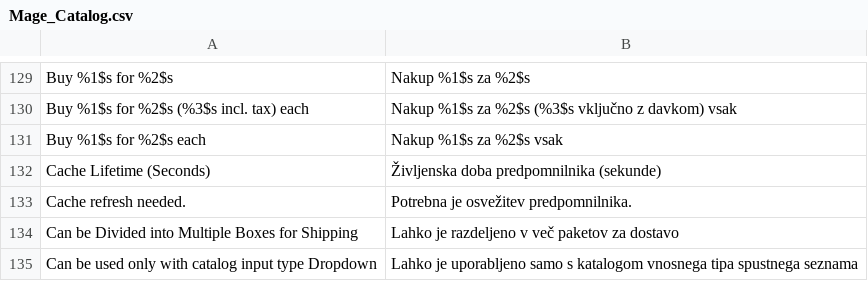
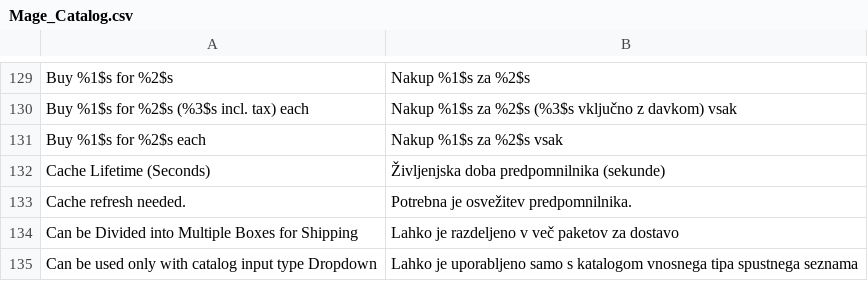
Before and after one commit to symfony-si/magento1-sl-si, a CSV file: app/locale/sl_SI/Mage_Catalog.csv, drawn as a sheet; only a part is shown, gaps mark what is left out.

```diff
--- a/app/locale/sl_SI/Mage_Catalog.csv
+++ b/app/locale/sl_SI/Mage_Catalog.csv
@@ -131,3 +131,3 @@
 "Buy %1$s for %2$s each","Nakup %1$s za %2$s vsak"
-"Cache Lifetime (Seconds)","Življenska doba predpomnilnika (sekunde)"
+"Cache Lifetime (Seconds)","Življenjska doba predpomnilnika (sekunde)"
 "Cache refresh needed.","Potrebna je osvežitev predpomnilnika."
```
Also changed, not shown: app/locale/sl_SI/Mage_Adminhtml.csv, app/locale/sl_SI/Mage_Checkout.csv, 7 other files.
